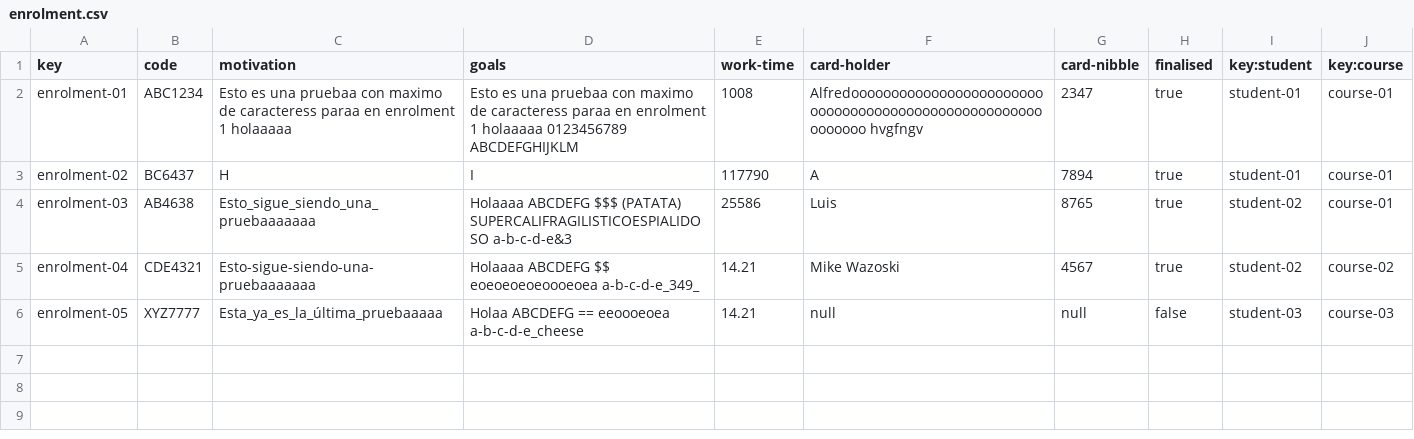
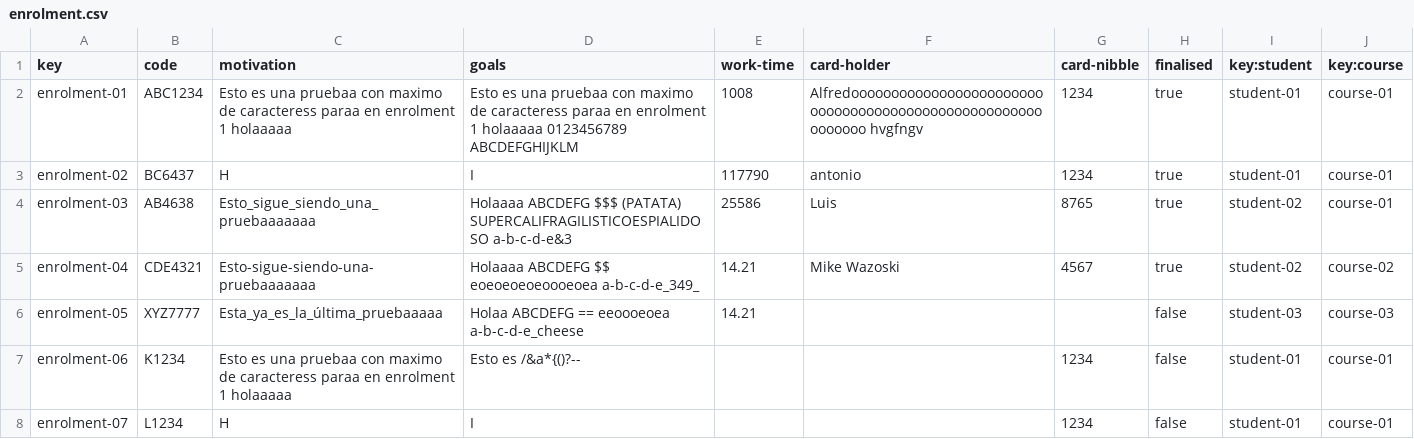
Before and after one commit to antoniopelaezmoreno/Acme-L3-D04, a CSV file: src/main/webapp/WEB-INF/resources/sample-data/enrolment.csv, drawn as a sheet.

Commit message:
Tests de enrolment
Tests de enrolment acabados y datos de prueba añadidos

```diff
--- a/src/main/webapp/WEB-INF/resources/sample-data/enrolment.csv
+++ b/src/main/webapp/WEB-INF/resources/sample-data/enrolment.csv
@@ -1,6 +1,8 @@
 key,code,motivation,goals,work-time,card-holder,card-nibble,finalised,key:student,key:course
-enrolment-01,ABC1234,Esto es una pruebaa con maximo de caracteress paraa en enrolment 1 holaaaaa,Esto es una pruebaa con maximo de caracteress paraa en enrolment 1 holaaaaa 0123456789 ABCDEFGHIJKLM,1008,Alfredoooooooooooooooooooooooooooooooooooooooooooooooooooooooooooo  hvgfngv,2347,true,student-01,course-01
-enrolment-02,BC6437,H,I,117790,A,7894,true,student-01,course-01
+enrolment-01,ABC1234,Esto es una pruebaa con maximo de caracteress paraa en enrolment 1 holaaaaa,Esto es una pruebaa con maximo de caracteress paraa en enrolment 1 holaaaaa 0123456789 ABCDEFGHIJKLM,1008,Alfredoooooooooooooooooooooooooooooooooooooooooooooooooooooooooooo  hvgfngv,1234,true,student-01,course-01
+enrolment-02,BC6437,H,I,117790,antonio,1234,true,student-01,course-01
 enrolment-03,AB4638,Esto_sigue_siendo_una_pruebaaaaaaa,Holaaaa ABCDEFG $$$ (PATATA) SUPERCALIFRAGILISTICOESPIALIDOSO a-b-c-d-e&3,25586,Luis,8765,true,student-02,course-01
 enrolment-04,CDE4321,Esto-sigue-siendo-una-pruebaaaaaaa,Holaaaa ABCDEFG $$ eoeoeoeoeoooeoea a-b-c-d-e_349_,14.21,Mike Wazoski,4567,true,student-02,course-02
-enrolment-05,XYZ7777,Esta_ya_es_la_última_pruebaaaaa,Holaa ABCDEFG == eeoooeoea a-b-c-d-e_cheese,14.21,null,null,false,student-03,course-03
+enrolment-05,XYZ7777,Esta_ya_es_la_última_pruebaaaaa,Holaa ABCDEFG == eeoooeoea a-b-c-d-e_cheese,14.21,,,false,student-03,course-03
+enrolment-06,K1234,Esto es una pruebaa con maximo de caracteress paraa en enrolment 1 holaaaaa,Esto es /&a*{()?--,,,1234,false,student-01,course-01
+enrolment-07,L1234,H,I,,,1234,false,student-01,course-01
```
Also changed, not shown: 14 other files.
